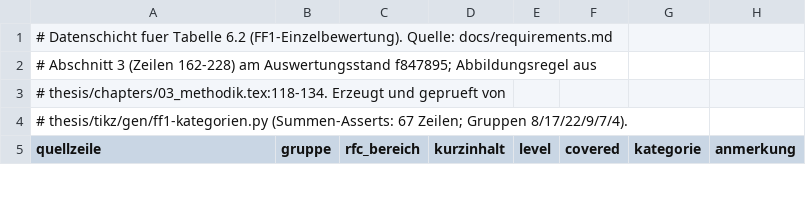
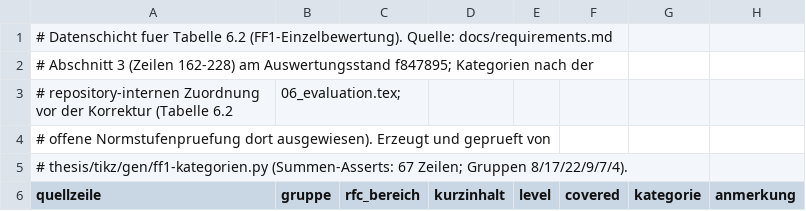
Before and after one commit to ab7z/mcs-thesis-docs, a CSV file: thesis/daten/konformitaet-kategorien.csv, drawn as a sheet; only a part is shown; the diff names each change by its address in the sheet, - before the commit and + after, or states it on an @@ line.

Commit message:
docs: incorporate second fact-check round into evaluation chapter

```diff
--- a/thesis/daten/konformitaet-kategorien.csv
+++ b/thesis/daten/konformitaet-kategorien.csv
@@ column A (quellzeile) renumbered between rows 2 and 4 @@
+row 3: # repository-internen Zuordnung vor der Korrektur (Tabelle 6.2 | 06_evaluation.tex;
```
Also changed, not shown: thesis/daten/gate-zellen.csv, thesis/daten/ki-befundregister.csv, 3 other files.
